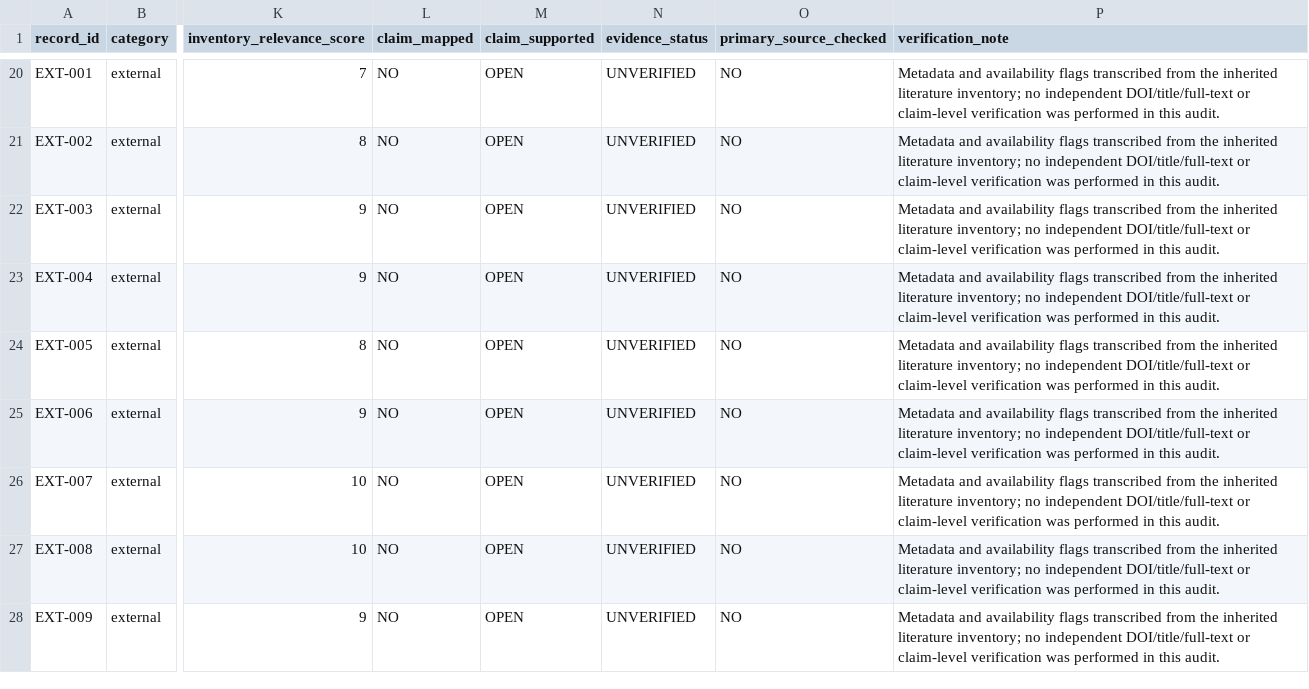
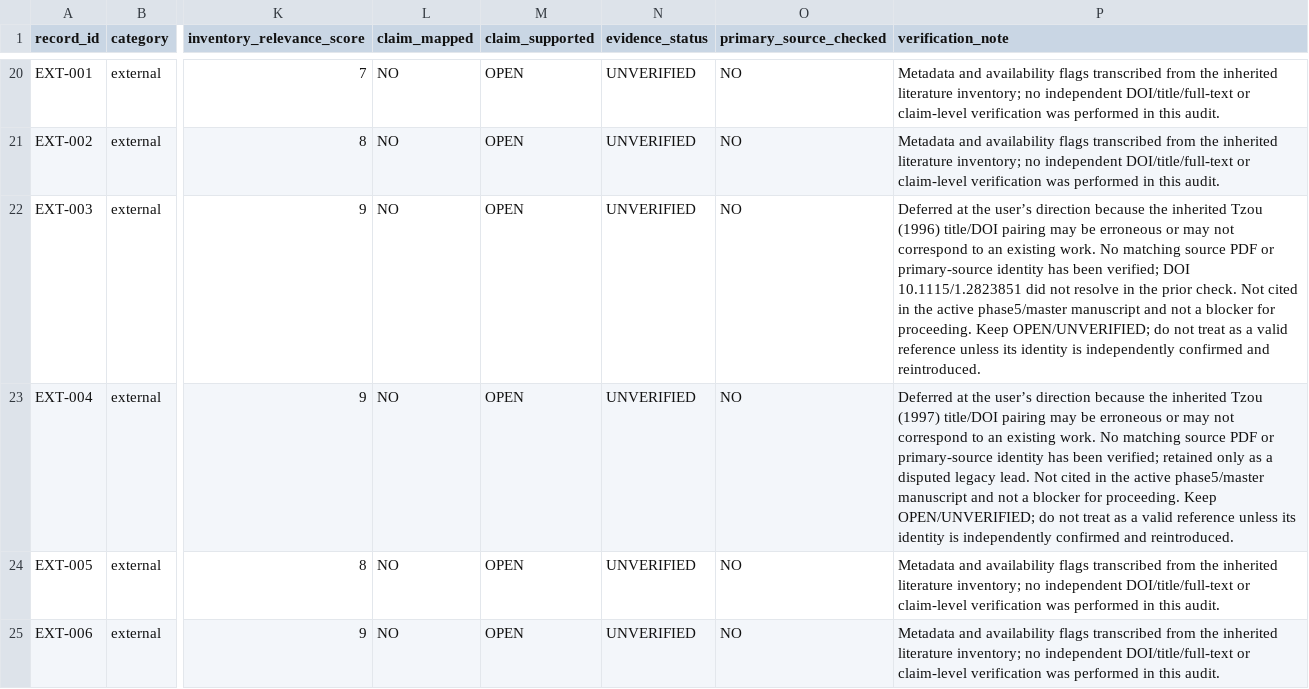
Before and after one commit to vipin-oss/le, a CSV file: phase5/reports/literature-evidence-matrix.csv, drawn as a sheet; only a part is shown, gaps mark what is left out; the shorter side is filled out with more unchanged rows; the diff names each change by its address in the sheet, - before the commit and + after, or states it on an @@ line.

Commit message:
Defer unverified Tzou reference leads
Co-authored-by: arena-agent <297053741+arena-agent@users.noreply.github.com>

```diff
--- a/phase5/reports/literature-evidence-matrix.csv
+++ b/phase5/reports/literature-evidence-matrix.csv
-P22 (verification_note): Metadata and availability flags transcribed from the inherited literature inventory; no independent DOI/title/full-text or claim-level verification was performed in this audit.
+P22 (verification_note): Deferred at the user’s direction because the inherited Tzou (1996) title/DOI pairing may be erroneous or may not correspond to an existing work. No matching source PDF or primary-source identity has been verified; DOI 10.1115/1.2823851 did not resolve in the prior check. Not cited in the active phase5/master manuscript and not a blocker for proceeding. Keep OPEN/UNVERIFIED; do not treat as a valid reference unless its identity is independently confirmed and reintroduced.
-P23 (verification_note): Metadata and availability flags transcribed from the inherited literature inventory; no independent DOI/title/full-text or claim-level verification was performed in this audit.
+P23 (verification_note): Deferred at the user’s direction because the inherited Tzou (1997) title/DOI pairing may be erroneous or may not correspond to an existing work. No matching source PDF or primary-source identity has been verified; retained only as a disputed legacy lead. Not cited in the active phase5/master manuscript and not a blocker for proceeding. Keep OPEN/UNVERIFIED; do not treat as a valid reference unless its identity is independently confirmed and reintroduced.
```
Also changed, not shown: 2 other files.
